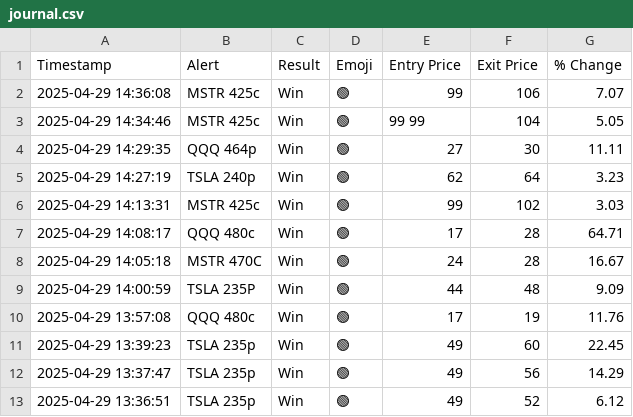
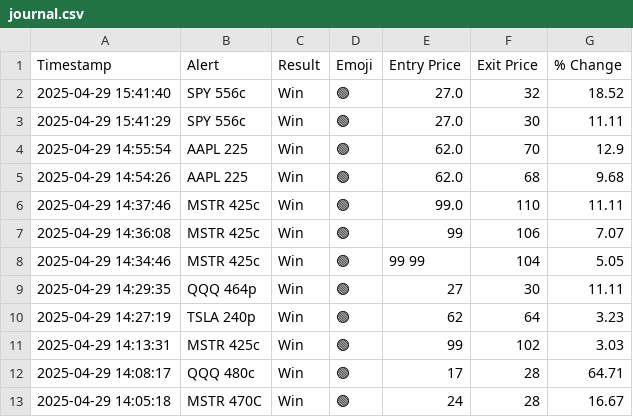
Before and after one commit to flowgeniusmz/daddyisms, a CSV file: journal.csv, drawn as a sheet; only a part is shown; the shorter side is filled out with more unchanged rows.

Commit message:
Update journal.csv

```diff
--- a/journal.csv
+++ b/journal.csv
@@ -1,2 +1,7 @@
 Timestamp,Alert,Result,Emoji,Entry Price,Exit Price,% Change
+2025-04-29 15:41:40,SPY 556c,Win,🟢,27.0,32,18.52
+2025-04-29 15:41:29,SPY 556c,Win,🟢,27.0,30,11.11
+2025-04-29 14:55:54,AAPL 225,Win,🟢,62.0,70,12.9
+2025-04-29 14:54:26,AAPL 225,Win,🟢,62.0,68,9.68
+2025-04-29 14:37:46,MSTR 425c,Win,🟢,99.0,110,11.11
 2025-04-29 14:36:08,MSTR 425c,Win,🟢,99,106,7.07
```
